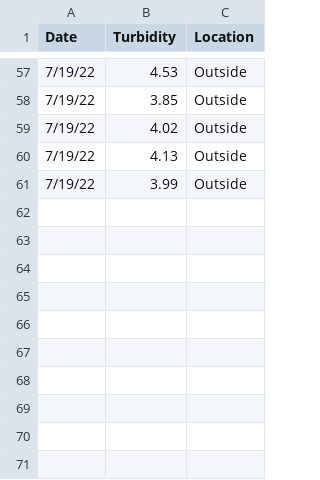
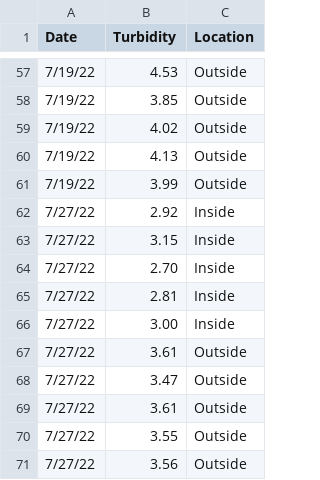
Before and after one commit to rmk118/oyster-study, a CSV file: turbidity.csv, drawn as a sheet; only a part is shown, gaps mark what is left out.

Commit message:
added new turbidity data

```diff
--- a/turbidity.csv
+++ b/turbidity.csv
@@ -61 +61,11 @@ Date,Turbidity,Location
 7/19/22,3.99,Outside
+7/27/22,2.92,Inside
+7/27/22,3.15,Inside
+7/27/22,2.70,Inside
+7/27/22,2.81,Inside
+7/27/22,3.00,Inside
+7/27/22,3.61,Outside
+7/27/22,3.47,Outside
+7/27/22,3.61,Outside
+7/27/22,3.55,Outside
+7/27/22,3.56,Outside
```
Also changed, not shown: 2 other files.
